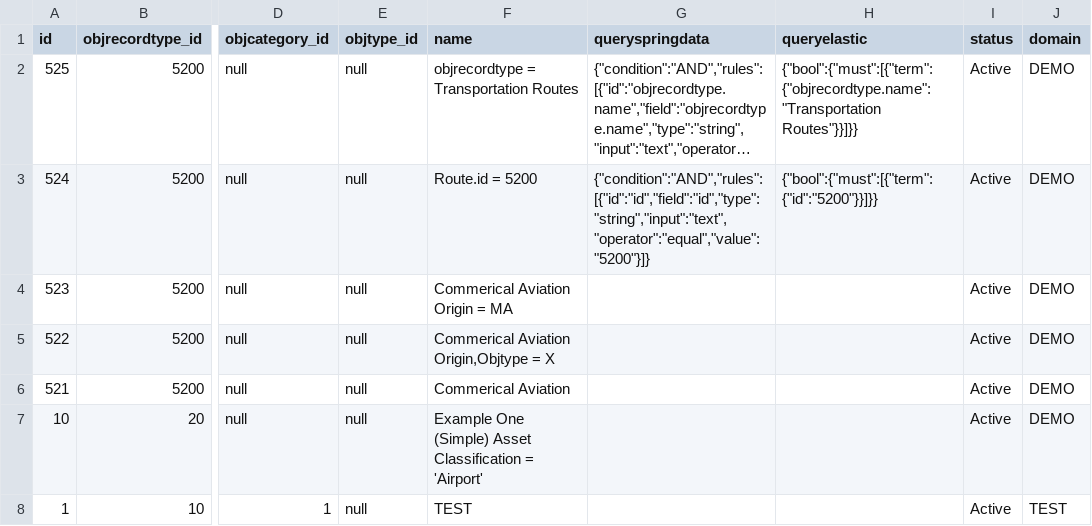
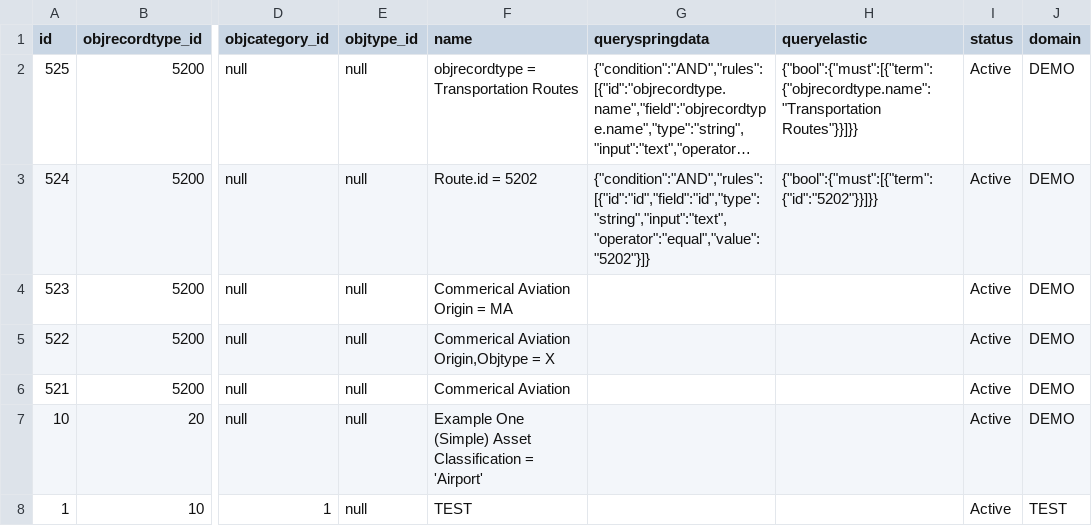
Before and after one commit to echasin/adap_postgres_mvp, a CSV file: src/main/resources/config/liquibase/filters_adap_0.csv, drawn as a sheet; only a part is shown, gaps mark what is left out; long unchanged cells end in …; the diff names each change by its address in the sheet, - before the commit and + after, or states it on an @@ line.

Commit message:
Updated Rules and Filters to use Filterid where Route.id = 5202

```diff
--- a/src/main/resources/config/liquibase/filters_adap_0.csv
+++ b/src/main/resources/config/liquibase/filters_adap_0.csv
-F3 (name): Route.id = 5200
+F3 (name): Route.id = 5202
-G3 (queryspringdata): {"condition":"AND","rules":[{"id":"id","field":"id","type":"string","input":"text","operator":"equal","value":"5200"}]}
+G3 (queryspringdata): {"condition":"AND","rules":[{"id":"id","field":"id","type":"string","input":"text","operator":"equal","value":"5202"}]}
-H3 (queryelastic): {"bool":{"must":[{"term":{"id":"5200"}}]}}
+H3 (queryelastic): {"bool":{"must":[{"term":{"id":"5202"}}]}}
```
Also changed, not shown: 1 other file.
